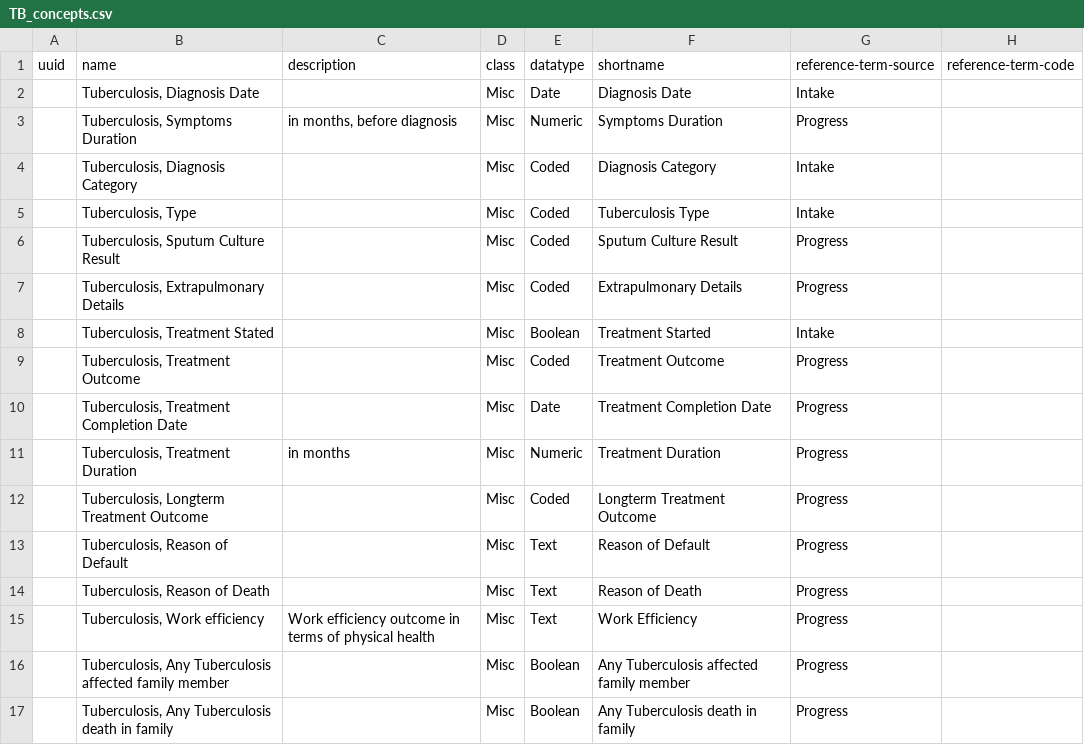
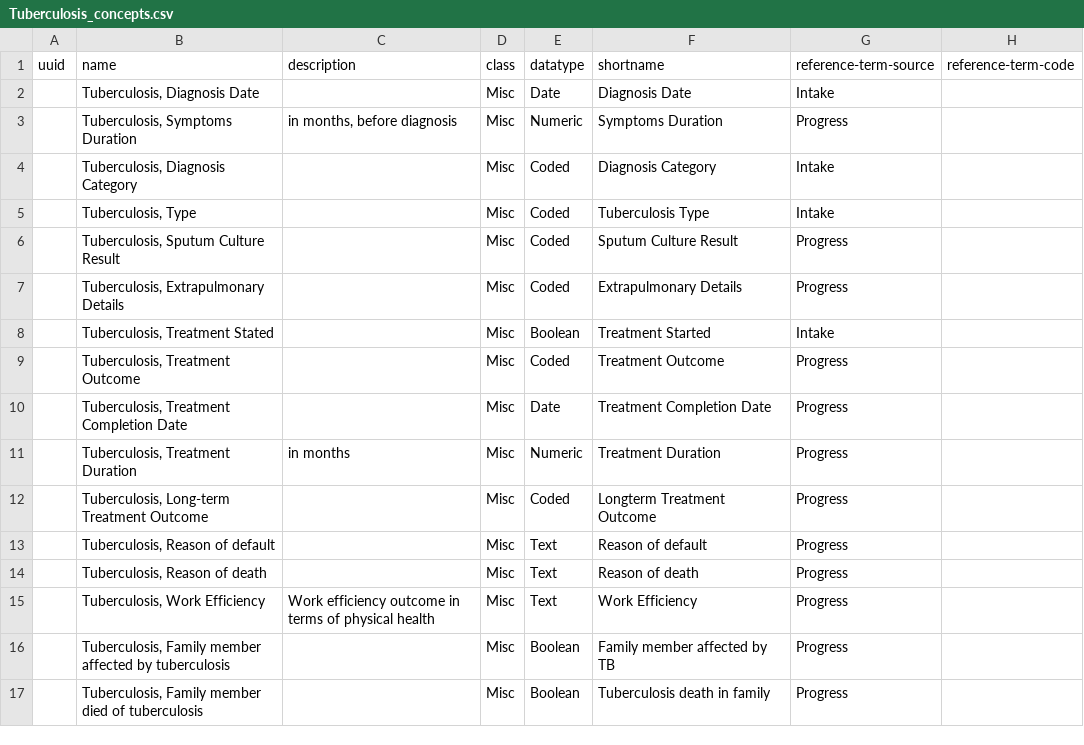
Before and after one commit to Bahmni/default-config, a CSV file: openmrs/templates/Tuberculosis_concepts.csv (was openmrs/templates/TB_concepts.csv), drawn as a sheet; only a part is shown; the diff names each change by its address in the sheet, - before the commit and + after, or states it on an @@ line.

Commit message:
Changed names of concepts and file

```diff
--- a/openmrs/templates/TB_concepts.csv
+++ b/openmrs/templates/Tuberculosis_concepts.csv
-B12 (name): Tuberculosis, Longterm Treatment Outcome
+B12 (name): Tuberculosis, Long-term Treatment Outcome
-B13 (name): Tuberculosis, Reason of Default
+B13 (name): Tuberculosis, Reason of default
-F13 (shortname): Reason of Default
+F13 (shortname): Reason of default
-B14 (name): Tuberculosis, Reason of Death
+B14 (name): Tuberculosis, Reason of death
-F14 (shortname): Reason of Death
+F14 (shortname): Reason of death
-B15 (name): Tuberculosis, Work efficiency
+B15 (name): Tuberculosis, Work Efficiency
-B16 (name): Tuberculosis, Any Tuberculosis affected family member
+B16 (name): Tuberculosis, Family member affected by tuberculosis
-F16 (shortname): Any Tuberculosis affected family member
+F16 (shortname): Family member affected by TB
-B17 (name): Tuberculosis, Any Tuberculosis death in family
+B17 (name): Tuberculosis, Family member died of tuberculosis
-F17 (shortname): Any Tuberculosis death in family
+F17 (shortname): Tuberculosis death in family
```
Also changed, not shown: 4 other files.
